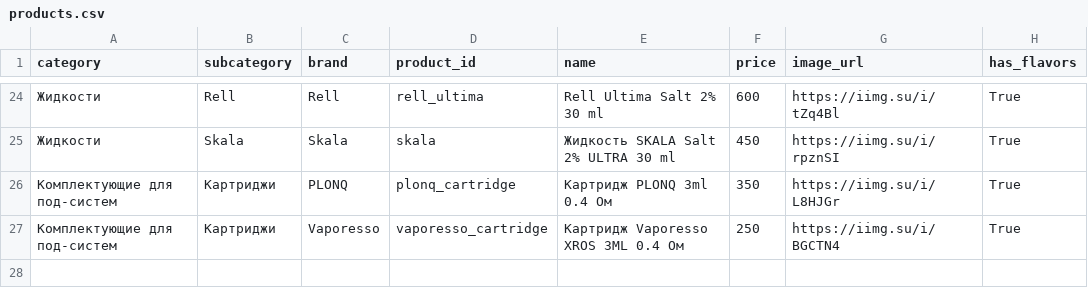
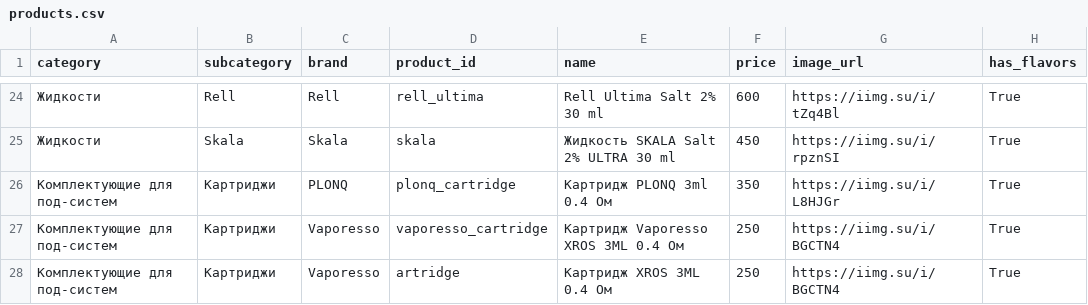
Before and after one commit to malovat21/cloudfm-bot, a CSV file: products.csv, drawn as a sheet; only a part is shown, gaps mark what is left out; the diff names each change by its address in the sheet, - before the commit and + after, or states it on an @@ line.

Commit message:
Update products.csv

```diff
--- a/products.csv
+++ b/products.csv
+row 28: Комплектующие для под-систем | Картриджи | Vaporesso | artridge | Картридж XROS 3ML 0.4 Ом | 250 | https://iimg.su/i/BGCTN4 | True
```
